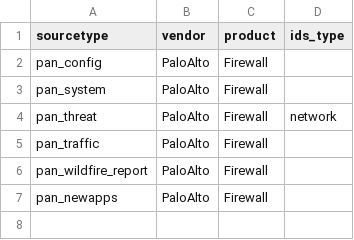
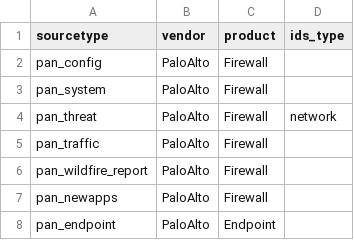
Before and after one commit to PaloAltoNetworks/pan-os-python, a CSV file: lookups/pan_vendor_info.csv, drawn as a sheet; the diff names each change by its address in the sheet, - before the commit and + after, or states it on an @@ line.

Commit message:
Advanced Endpoint Security support (without data model)

```diff
--- a/lookups/pan_vendor_info.csv
+++ b/lookups/pan_vendor_info.csv
+row 8: pan_endpoint | PaloAlto | Endpoint
```
Also changed, not shown: 8 other files.
